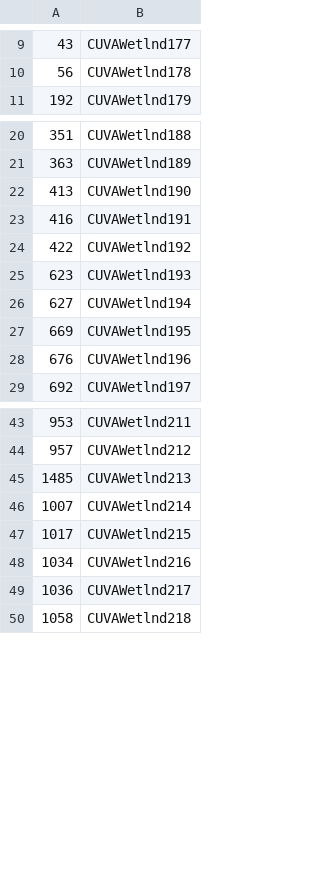
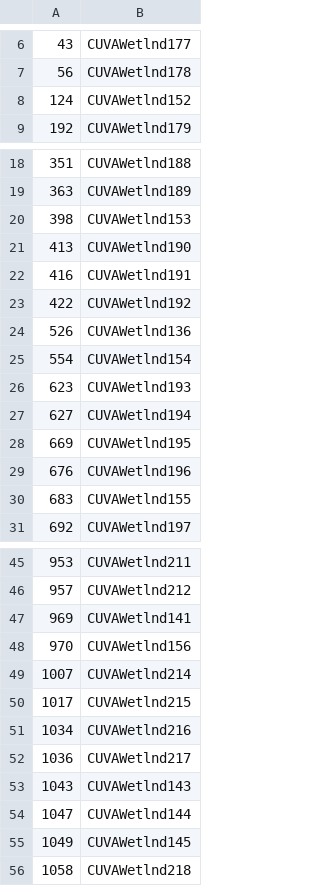
Before and after one commit to HeartlandNetwork/HTLN-Wetlands-Survey123, a CSV file: src/Locations_LUT.csv, drawn as a sheet; only a part is shown, gaps mark what is left out; the diff covers the shown part only; the diff names each change by its address in the sheet, - before the commit and + after, or states it on an @@ line.

```diff
--- a/src/Locations_LUT.csv
+++ b/src/Locations_LUT.csv
+row 8: 124 | CUVAWetlnd152
+row 20: 398 | CUVAWetlnd153
+row 24: 526 | CUVAWetlnd136
+row 25: 554 | CUVAWetlnd154
+row 30: 683 | CUVAWetlnd155
@@ row 45 moved to row 68: 1485 @@
+row 47: 969 | CUVAWetlnd141
+row 48: 970 | CUVAWetlnd156
+row 53: 1043 | CUVAWetlnd143
+row 54: 1047 | CUVAWetlnd144
+row 55: 1049 | CUVAWetlnd145
```
Also changed, not shown: 26 added rows and 3 moved rows elsewhere in this file, 5 other files.
